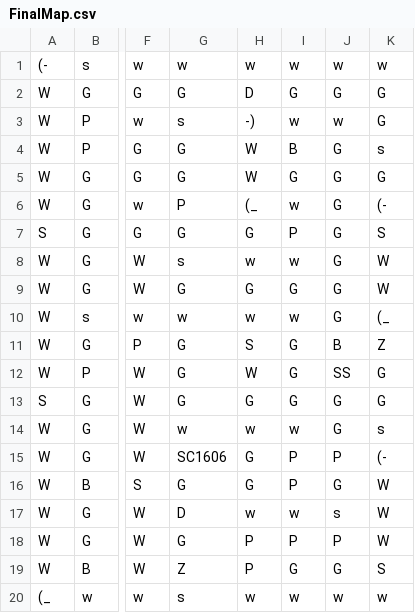
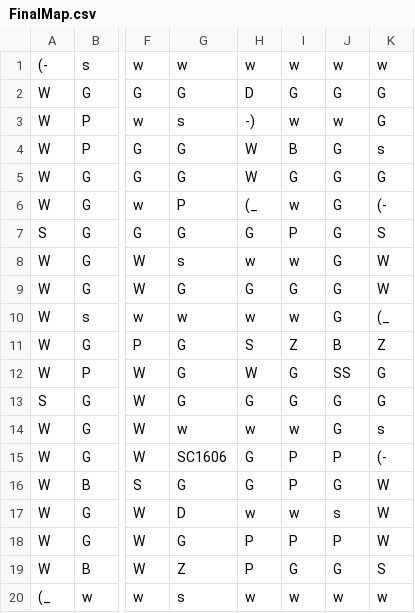
Before and after one commit to kris947/ProjectLabFinal, a CSV file: FinalMap.csv, drawn as a sheet; only a part is shown, gaps mark what is left out; the diff names each change by its address in the sheet, - before the commit and + after, or states it on an @@ line.

Commit message:
map

```diff
--- a/FinalMap.csv
+++ b/FinalMap.csv
-I11: G
+I11: Z
```
